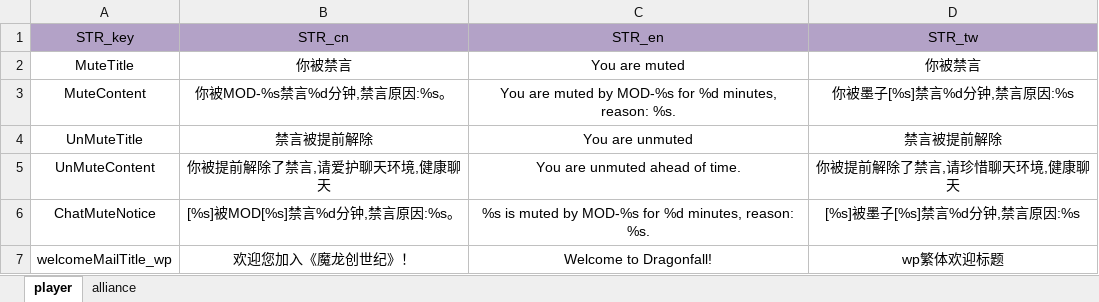
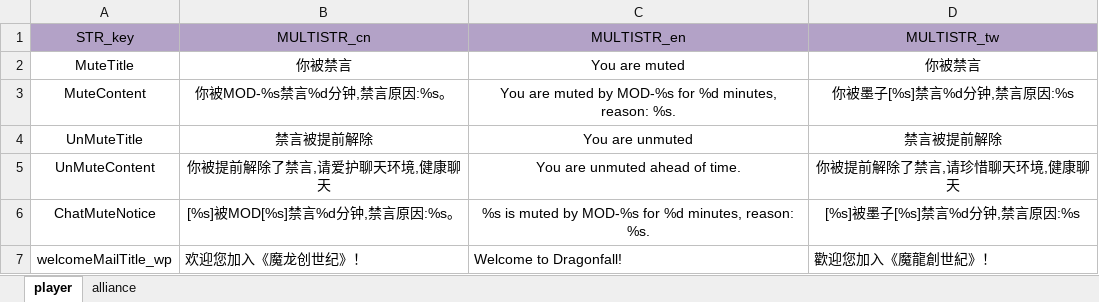
Before and after one commit to ModunZhang/kod_server, an Excel workbook: gameData/server/Localizations.xlsx, sheet player, drawn as a sheet; only a part is shown; values as stored, in another font and other column widths than the file's, no borders; the diff covers the shown part only; the diff names each change by its address in the sheet, - before the commit and + after, or states it on an @@ line.

```diff
--- a/gameData/server/Localizations.xlsx (sheet player)
+++ b/gameData/server/Localizations.xlsx (sheet player)
-B1: STR_cn
+B1: MULTISTR_cn
-C1: STR_en
+C1: MULTISTR_en
-D1: STR_tw
+D1: MULTISTR_tw
-B7:D7 alignment: center
+B7:D7 alignment: left
-D7 (MULTISTR_tw): wp繁体欢迎标题
+D7 (MULTISTR_tw): 歡迎您加入《魔龍創世紀》！
```
Also changed, not shown: 7 edited cells and cell formats elsewhere in this sheet, 1 other file.
